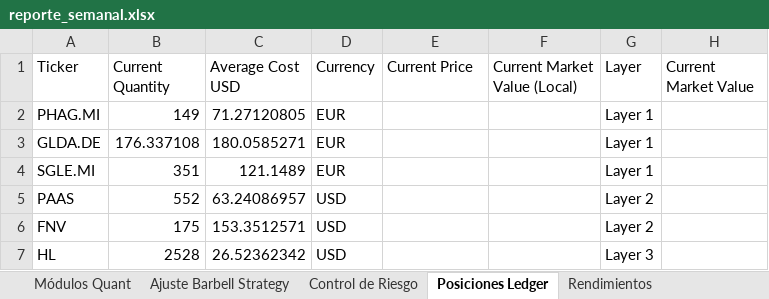
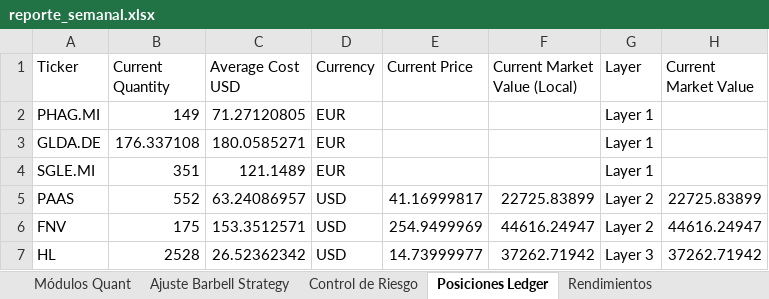
Before and after one commit to pseitler/River-Plate-Alpha, an Excel workbook: public/reporte_semanal.xlsx, sheet Posiciones Ledger, drawn as a sheet; values as stored, in another font and other column widths than the file's, no borders; the diff names each change by its address in the sheet, - before the commit and + after, or states it on an @@ line.

```diff
--- a/public/reporte_semanal.xlsx (sheet Posiciones Ledger)
+++ b/public/reporte_semanal.xlsx (sheet Posiciones Ledger)
-E5 (Current Price): (empty)
+E5 (Current Price): 41.16999817
-F5 (Current Market Value (Local)): (empty)
+F5 (Current Market Value (Local)): 22725.83899
-H5 (Current Market Value): (empty)
+H5 (Current Market Value): 22725.83899
-E6 (Current Price): (empty)
+E6 (Current Price): 254.9499969
-F6 (Current Market Value (Local)): (empty)
+F6 (Current Market Value (Local)): 44616.24947
-H6 (Current Market Value): (empty)
+H6 (Current Market Value): 44616.24947
-E7 (Current Price): (empty)
+E7 (Current Price): 14.73999977
-F7 (Current Market Value (Local)): (empty)
+F7 (Current Market Value (Local)): 37262.71942
-H7 (Current Market Value): (empty)
+H7 (Current Market Value): 37262.71942
```
Also changed, not shown: sheet Control de Riesgo, sheet Ajuste Barbell Strategy, sheet Rendimientos, sheet Módulos Quant, 1 other file.
